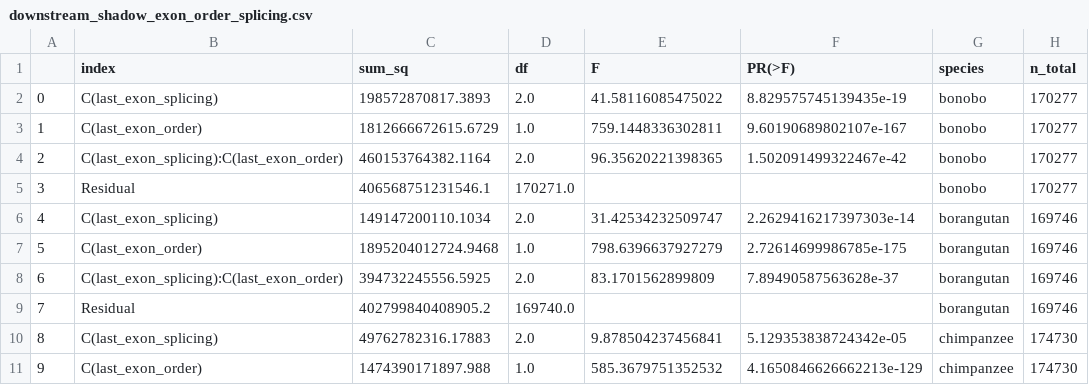
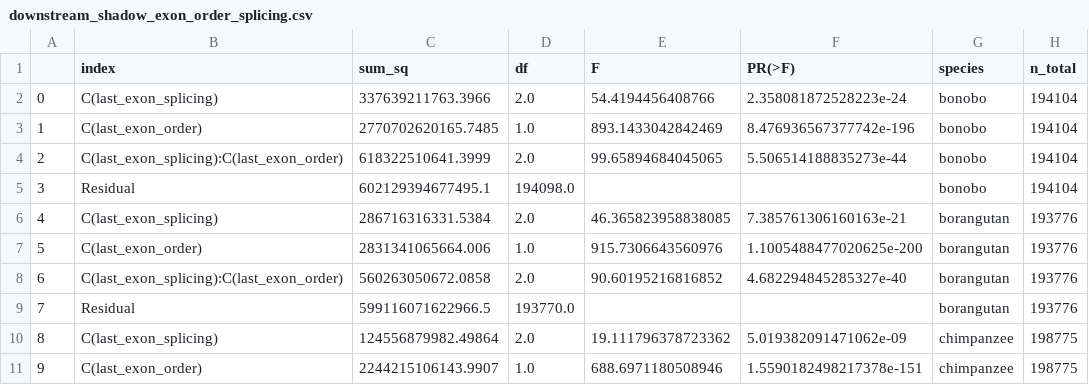
Before and after one commit to shrek-28/exon_shadow_exitron, a CSV file: statistical_analysis/combo_exon_order_exon_splicing/results/downstream_shadow_exon_order_splicing.csv, drawn as a sheet; only a part is shown; the diff covers the shown part only.

```diff
--- a/statistical_analysis/combo_exon_order_exon_splicing/results/downstream_shadow_exon_order_splicing.csv
+++ b/statistical_analysis/combo_exon_order_exon_splicing/results/downstream_shadow_exon_order_splicing.csv
@@ -1,11 +1,11 @@
 ,index,sum_sq,df,F,PR(>F),species,n_total
-0,C(last_exon_splicing),198572870817.3893,2.0,41.58116085475022,8.829575745139435e-19,bonobo,170277
-1,C(last_exon_order),1812666672615.6729,1.0,759.1448336302811,9.60190689802107e-167,bonobo,170277
-2,C(last_exon_splicing):C(last_exon_order),460153764382.1164,2.0,96.35620221398365,1.502091499322467e-42,bonobo,170277
-3,Residual,406568751231546.1,170271.0,,,bonobo,170277
-4,C(last_exon_splicing),149147200110.1034,2.0,31.42534232509747,2.2629416217397303e-14,borangutan,169746
-5,C(last_exon_order),1895204012724.9468,1.0,798.6396637927279,2.72614699986785e-175,borangutan,169746
-6,C(last_exon_splicing):C(last_exon_order),394732245556.5925,2.0,83.1701562899809,7.89490587563628e-37,borangutan,169746
-7,Residual,402799840408905.2,169740.0,,,borangutan,169746
-8,C(last_exon_splicing),49762782316.17883,2.0,9.878504237456841,5.129353838724342e-05,chimpanzee,174730
-9,C(last_exon_order),1474390171897.988,1.0,585.3679751352532,4.1650846626662213e-129,chimpanzee,174730
+0,C(last_exon_splicing),337639211763.3966,2.0,54.4194456408766,2.358081872528223e-24,bonobo,194104
+1,C(last_exon_order),2770702620165.7485,1.0,893.1433042842469,8.476936567377742e-196,bonobo,194104
+2,C(last_exon_splicing):C(last_exon_order),618322510641.3999,2.0,99.65894684045065,5.506514188835273e-44,bonobo,194104
+3,Residual,602129394677495.1,194098.0,,,bonobo,194104
+4,C(last_exon_splicing),286716316331.5384,2.0,46.365823958838085,7.385761306160163e-21,borangutan,193776
+5,C(last_exon_order),2831341065664.006,1.0,915.7306643560976,1.1005488477020625e-200,borangutan,193776
+6,C(last_exon_splicing):C(last_exon_order),560263050672.0858,2.0,90.60195216816852,4.682294845285327e-40,borangutan,193776
+7,Residual,599116071622966.5,193770.0,,,borangutan,193776
+8,C(last_exon_splicing),124556879982.49864,2.0,19.111796378723362,5.019382091471062e-09,chimpanzee,198775
+9,C(last_exon_order),2244215106143.9907,1.0,688.6971180508946,1.5590182498217378e-151,chimpanzee,198775
```
Also changed, not shown: 67 edited cells elsewhere in this file, statistical_analysis/exon_count_vs_shadow/results/upstream_exon_shadow_vs_exon_count.csv, statistical_analysis/shadow_length_vs_splicing/results/first_exon_splicing_upstream_posthoc_tests.csv, 28 other files.
